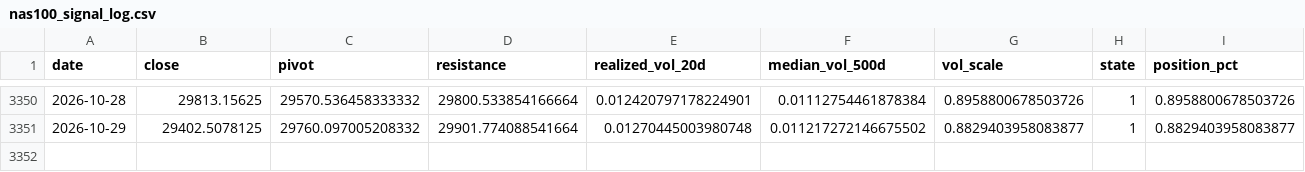
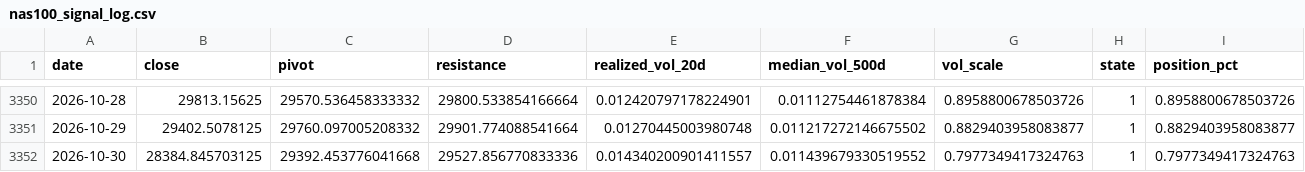
Before and after one commit to kenjtradez/nas100-pivot-signal, a CSV file: nas100_signal_log.csv, drawn as a sheet; only a part is shown, gaps mark what is left out; the diff names each change by its address in the sheet, - before the commit and + after, or states it on an @@ line.

```diff
--- a/nas100_signal_log.csv
+++ b/nas100_signal_log.csv
+row 3352: 2026-10-30 | 28384.845703125 | 29392.453776041668 | 29527.856770833336 | 0.014340200901411557 | 0.011439679330519552 | 0.7977349417324763 | 1 | 0.7977349417324763
```
